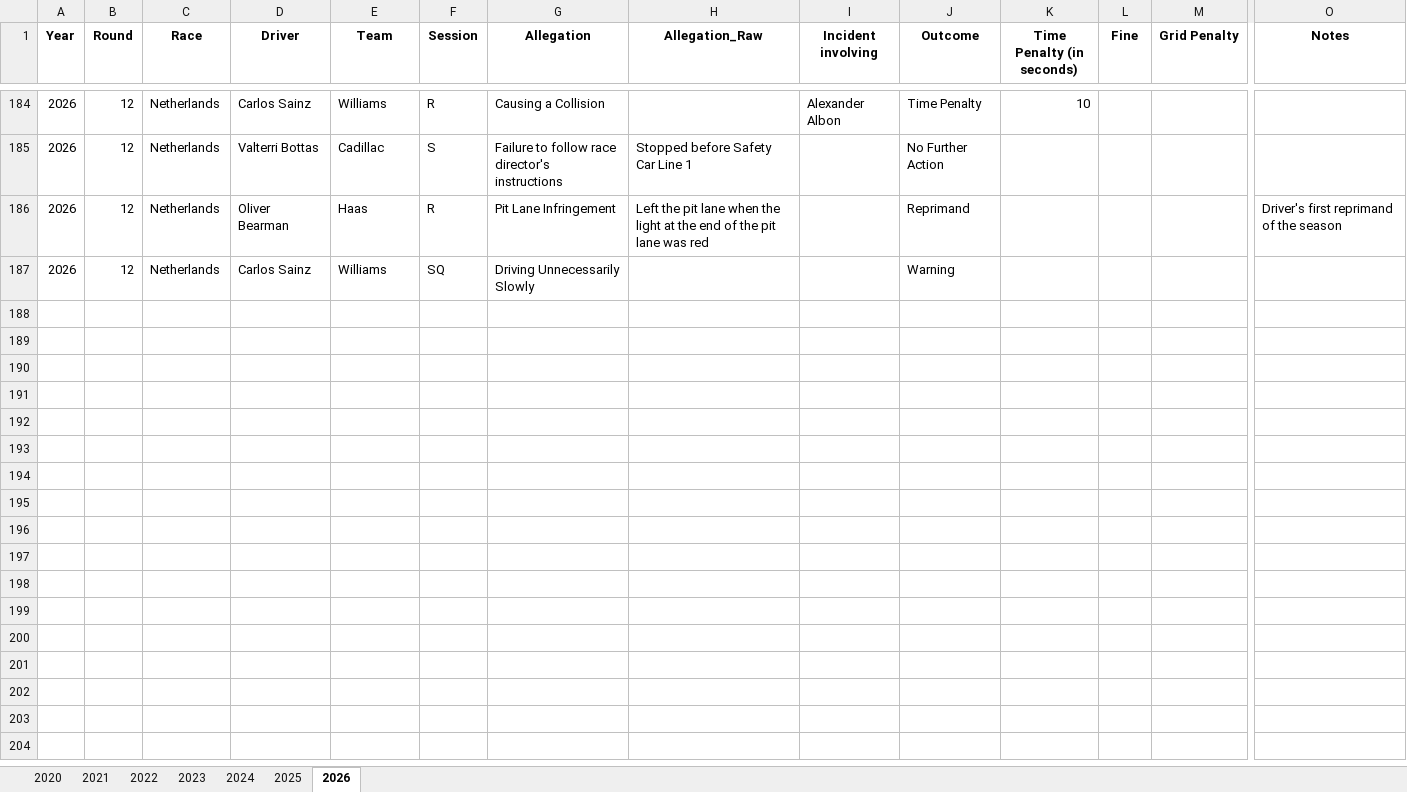
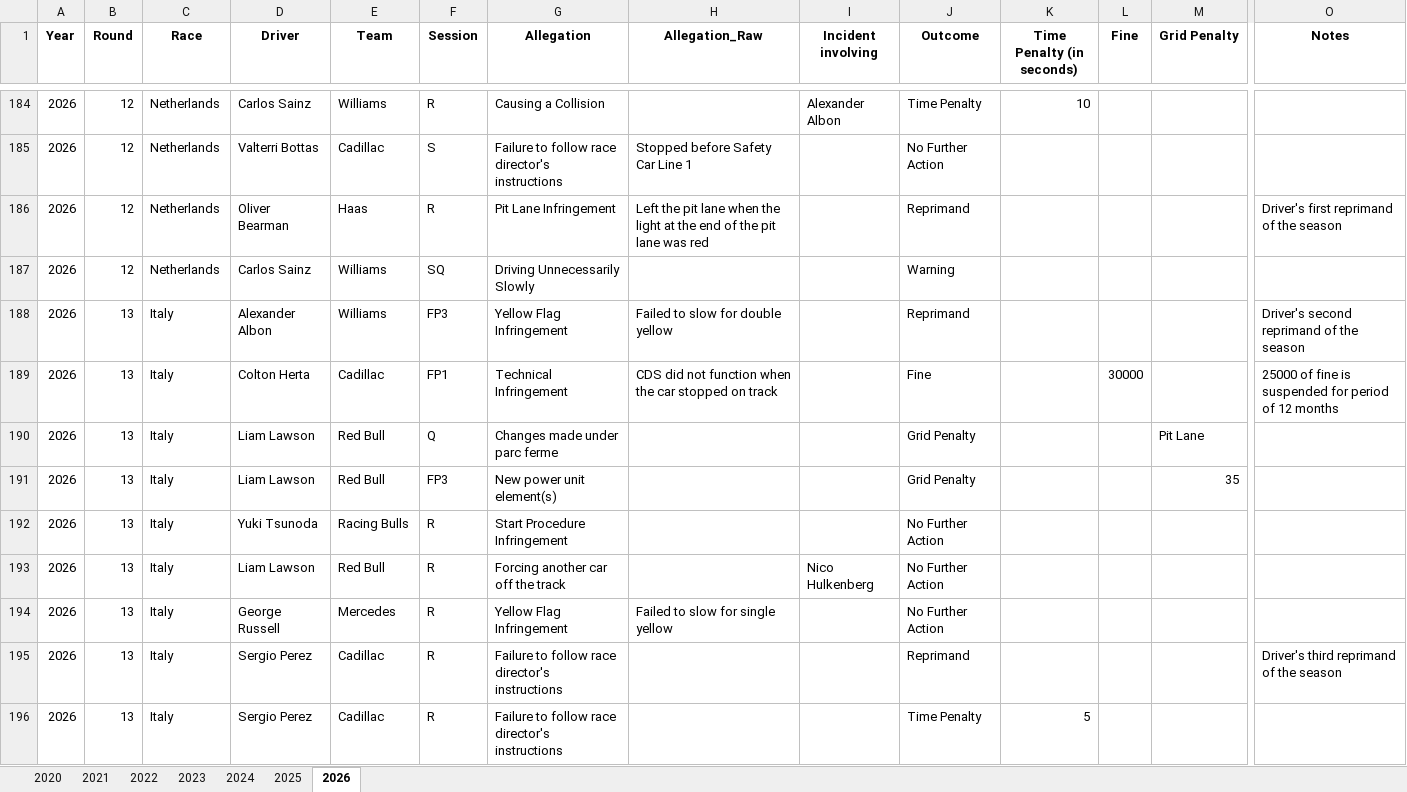
Before and after one commit to j5t3313/F1_Penalties_Dashboard, an Excel workbook: data/F1Penalties.xlsx, sheet 2026, drawn as a sheet; only a part is shown, gaps mark what is left out; values as stored, in another font and other column widths than the file's, no borders; rows hold the shown columns only; the diff covers the shown part only; the diff names each change by its address in the sheet, - before the commit and + after, or states it on an @@ line.

Commit message:
Monza

```diff
--- a/data/F1Penalties.xlsx (sheet 2026)
+++ b/data/F1Penalties.xlsx (sheet 2026)
+row 188: 2026 | 13 | Italy | Alexander Albon | Williams | FP3 | Yellow Flag Infringement | Failed to slow for double yellow |  | Reprimand |  |  |  | Driver's second reprimand of the season
+row 189: 2026 | 13 | Italy | Colton Herta | Cadillac | FP1 | Technical Infringement | CDS did not function when the car stopped on track |  | Fine |  | 30000 |  | 25000 of fine is suspended for period of 12 months
+row 190: 2026 | 13 | Italy | Liam Lawson | Red Bull | Q | Changes made under parc ferme |  |  | Grid Penalty |  |  | Pit Lane
+row 191: 2026 | 13 | Italy | Liam Lawson | Red Bull | FP3 | New power unit element(s) |  |  | Grid Penalty |  |  | 35
+row 192: 2026 | 13 | Italy | Yuki Tsunoda | Racing Bulls | R | Start Procedure Infringement |  |  | No Further Action
+row 193: 2026 | 13 | Italy | Liam Lawson | Red Bull | R | Forcing another car off the track |  | Nico Hulkenberg | No Further Action
+row 194: 2026 | 13 | Italy | George Russell | Mercedes | R | Yellow Flag Infringement | Failed to slow for single yellow |  | No Further Action
+row 195: 2026 | 13 | Italy | Sergio Perez | Cadillac | R | Failure to follow race director's instructions |  |  | Reprimand |  |  |  | Driver's third reprimand of the season
+row 196: 2026 | 13 | Italy | Sergio Perez | Cadillac | R | Failure to follow race director's instructions |  |  | Time Penalty | 5
```
Also changed, not shown: 9 added rows elsewhere in this sheet.
